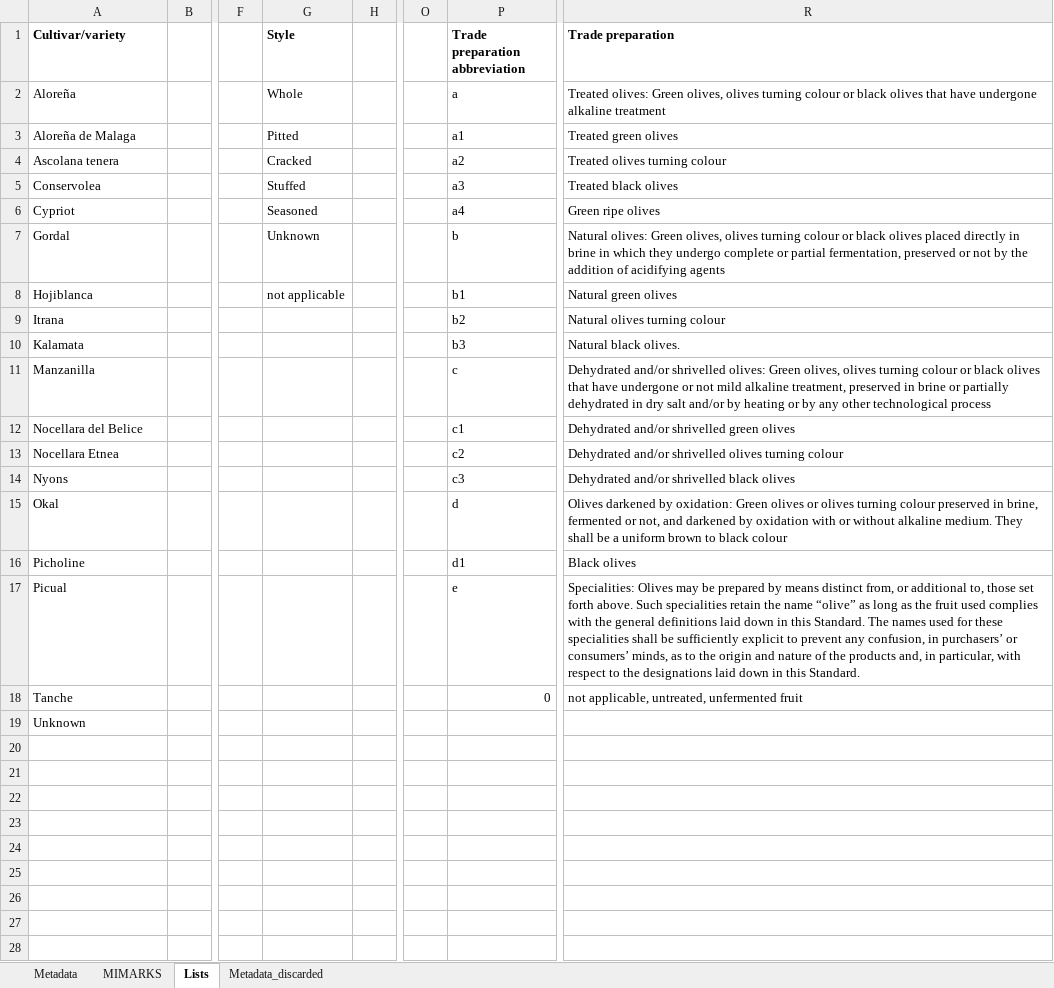
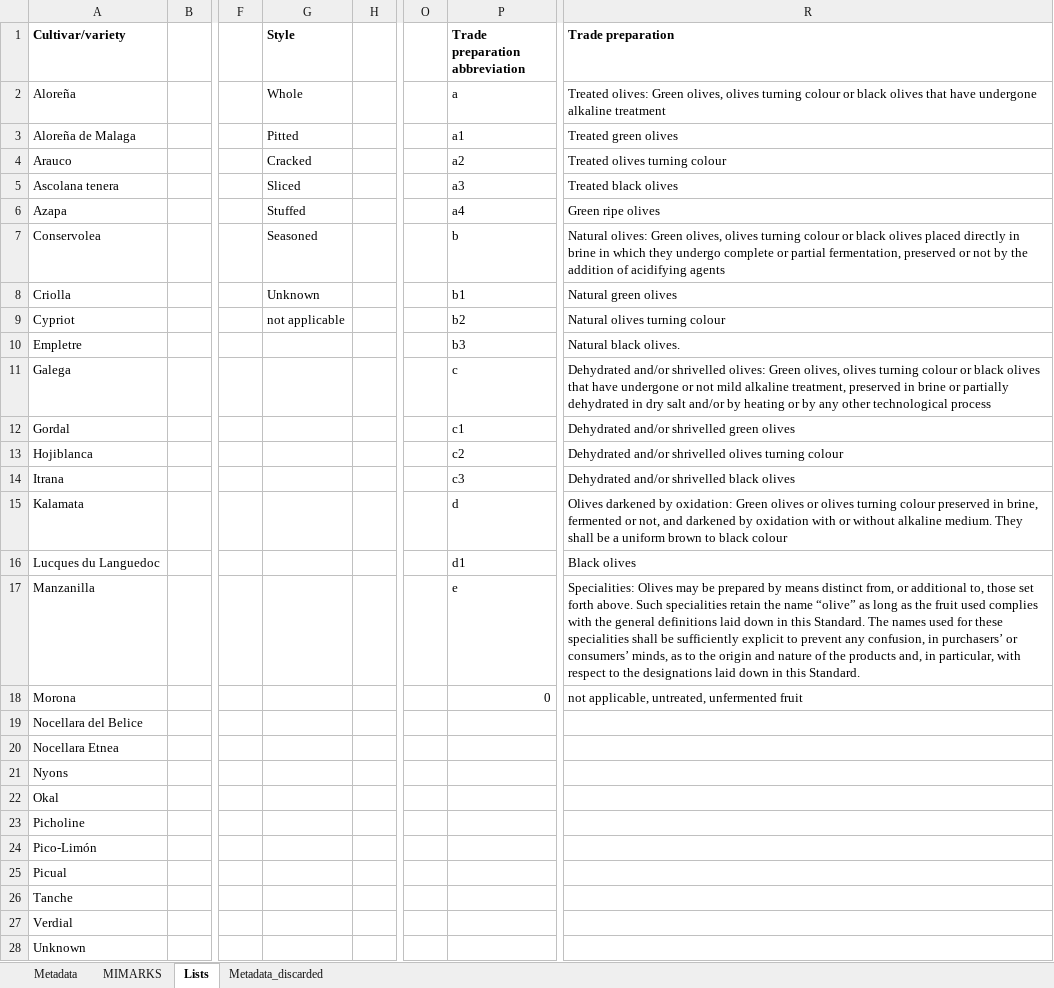
Before and after one commit to ep142/Metaolive, an Excel workbook: olive_FMBN/extra_metadata_FMBN_F.xlsx, sheet Lists, drawn as a sheet; only a part is shown, gaps mark what is left out; values as stored, in another font and other column widths than the file's, no borders; addresses are those after the commit; rows hold the shown columns only; the diff names each change by its address in the sheet, - before the commit and + after, or states it on an @@ line.

```diff
--- a/olive_FMBN/extra_metadata_FMBN_F.xlsx (sheet Lists)
+++ b/olive_FMBN/extra_metadata_FMBN_F.xlsx (sheet Lists)
-A4 (Cultivar/variety): Ascolana tenera
+A4 (Cultivar/variety): Arauco
-A5 (Cultivar/variety): Conservolea
+A5 (Cultivar/variety): Ascolana tenera
-G5 (Style): Stuffed
+G5 (Style): Sliced
-A6 (Cultivar/variety): Cypriot
+A6 (Cultivar/variety): Azapa
-G6 (Style): Seasoned
+G6 (Style): Stuffed
-A7 (Cultivar/variety): Gordal
+A7 (Cultivar/variety): Conservolea
-G7 (Style): Unknown
+G7 (Style): Seasoned
-A8 (Cultivar/variety): Hojiblanca
+A8 (Cultivar/variety): Criolla
-G8 (Style): not applicable
+G8 (Style): Unknown
-A9 (Cultivar/variety): Itrana
+A9 (Cultivar/variety): Cypriot
-G9 (Style): (empty)
+G9 (Style): not applicable
-A10 (Cultivar/variety): Kalamata
+A10 (Cultivar/variety): Empletre
-A11 (Cultivar/variety): Manzanilla
+A11 (Cultivar/variety): Galega
-A12 (Cultivar/variety): Nocellara del Belice
+A12 (Cultivar/variety): Gordal
-A13 (Cultivar/variety): Nocellara Etnea
+A13 (Cultivar/variety): Hojiblanca
-A14 (Cultivar/variety): Nyons
+A14 (Cultivar/variety): Itrana
-A15 (Cultivar/variety): Okal
+A15 (Cultivar/variety): Kalamata
+row 16: Lucques du Languedoc |  |  |  |  |  | d1 | Black olives
+row 17: Manzanilla |  |  |  |  |  | e | Specialities: Olives may be prepared by means distinct from, or additional to, those set forth above. Such specialities retain the name “olive” as long as the fruit used complies with the general definitions laid down in this Standard. The names used for these specialities shall be sufficiently explicit to prevent any confusion, in purchasers’ or consumers’ minds, as to the origin and nature of the products and, in particular, with respect to the designations laid down in this Standard.
+row 18: Morona |  |  |  |  |  | 0 | not applicable, untreated, unfermented fruit
+row 19: Nocellara del Belice
+row 20: Nocellara Etnea
+row 21: Nyons
+row 22: Okal
-P23 (Trade preparation abbreviation): d1
+P23 (Trade preparation abbreviation): (empty)
-R23 (Trade preparation): Black olives
+R23 (Trade preparation): (empty)
+row 24: Pico-Limón
-P25 (Trade preparation abbreviation): e
+P25 (Trade preparation abbreviation): (empty)
-R25 (Trade preparation): Specialities: Olives may be prepared by means distinct from, or additional to, those set forth above. Such specialities retain the name “olive” as long as the fruit used complies with the general definitions laid down in this Standard. The names used for these specialities shall be sufficiently explicit to prevent any confusion, in purchasers’ or consumers’ minds, as to the origin and nature of the products and, in particular, with respect to the designations laid down in this Standard.
+R25 (Trade preparation): (empty)
-P26 (Trade preparation abbreviation): 0
+P26 (Trade preparation abbreviation): (empty)
-R26 (Trade preparation): not applicable, untreated, unfermented fruit
+R26 (Trade preparation): (empty)
+row 27: Verdial
```
Also changed, not shown: sheet Metadata, olive_FMBN/extra_metadata_FMBN_B.xlsx, 6 other files.
